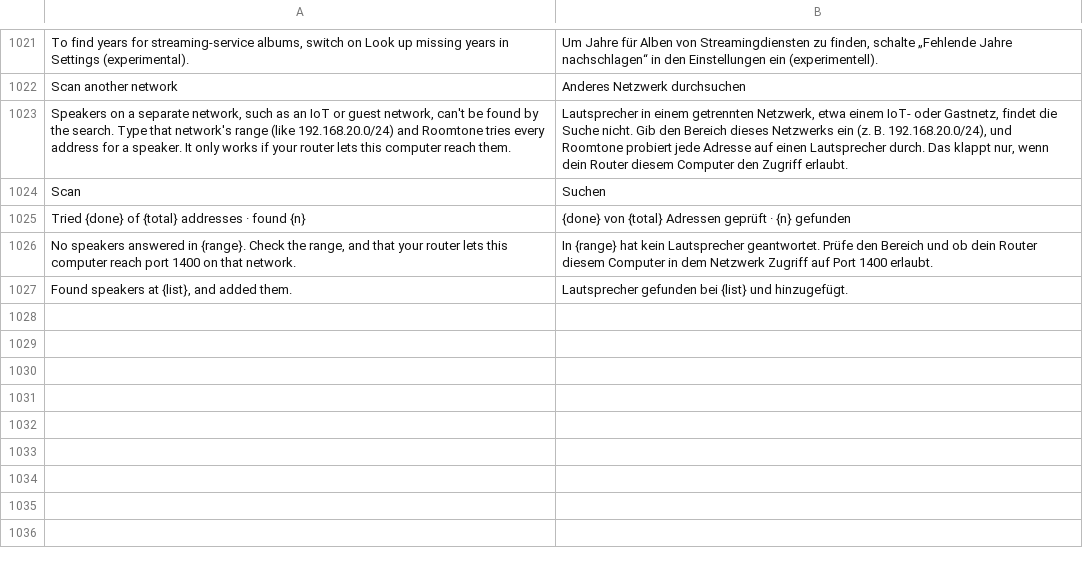
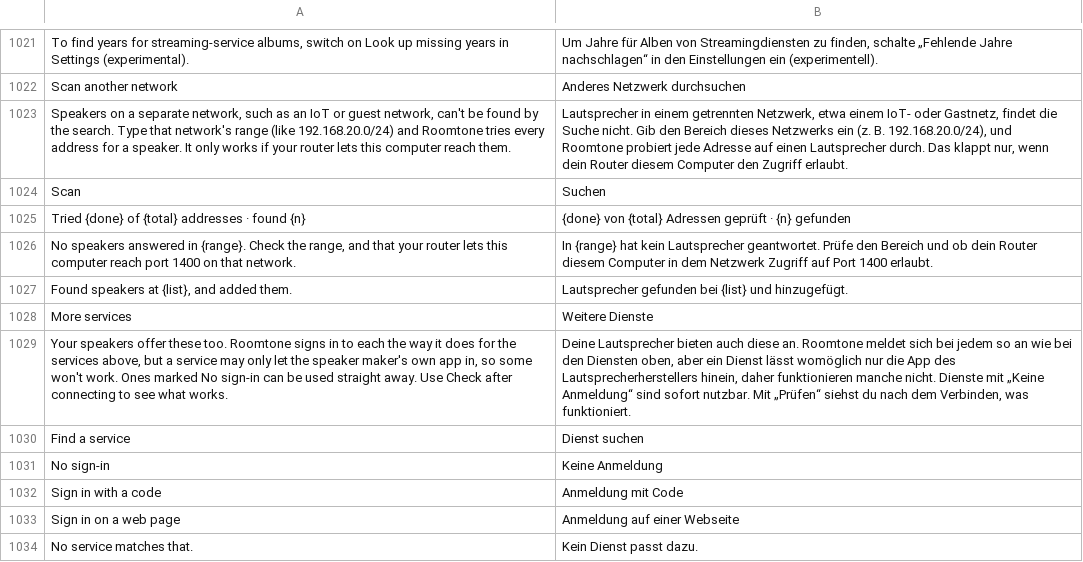
Before and after one commit to ChrispyGee/Roomtone, a TSV file: locales/de.tsv, drawn as a sheet; only a part is shown, gaps mark what is left out; the diff names each change by its address in the sheet, - before the commit and + after, or states it on an @@ line.

```diff
--- a/locales/de.tsv
+++ b/locales/de.tsv
+row 1028: More services | Weitere Dienste
+row 1029: Your speakers offer these too. Roomtone signs in to each the way it does for the services above, but a service may only let the speaker maker's own app in, so some won't work. Ones marked No sign-in can be used straight away. Use Check after connecting to see what works. | Deine Lautsprecher bieten auch diese an. Roomtone meldet sich bei jedem so an wie bei den Diensten oben, aber ein Dienst lässt womöglich nur die App des Lautsprecherherstellers hinein, daher funktionieren manche nicht. Dienste mit „Keine Anmeldung“ sind sofort nutzbar. Mit „Prüfen“ siehst du nach dem Verbinden, was funktioniert.
+row 1030: Find a service | Dienst suchen
+row 1031: No sign-in | Keine Anmeldung
+row 1032: Sign in with a code | Anmeldung mit Code
+row 1033: Sign in on a web page | Anmeldung auf einer Webseite
+row 1034: No service matches that. | Kein Dienst passt dazu.
```
Also changed, not shown: locales/es.tsv, locales/fr.tsv, 14 other files.
